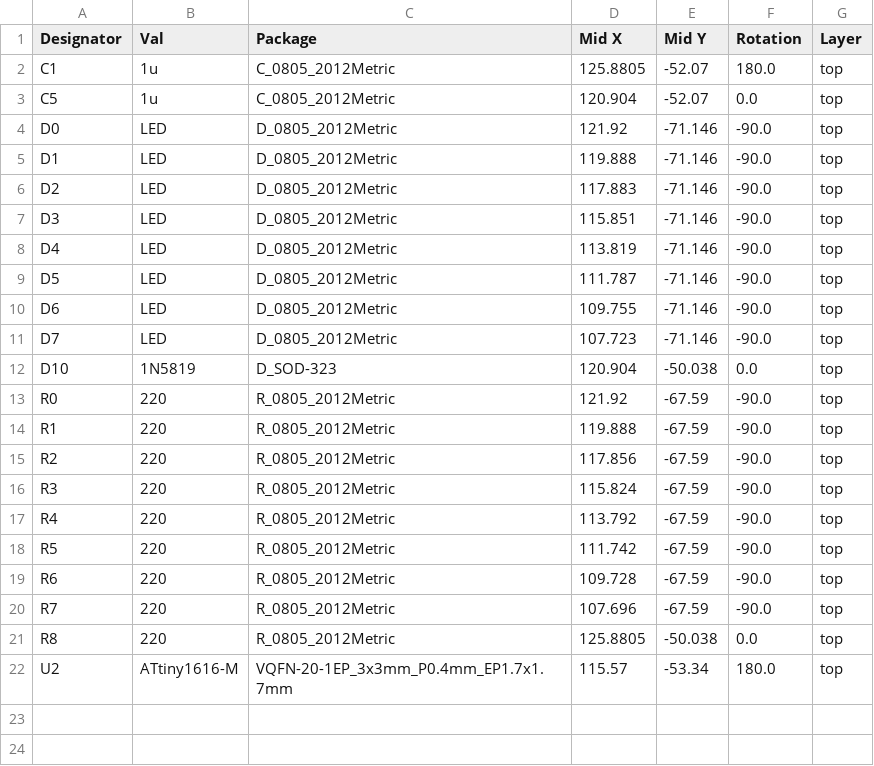
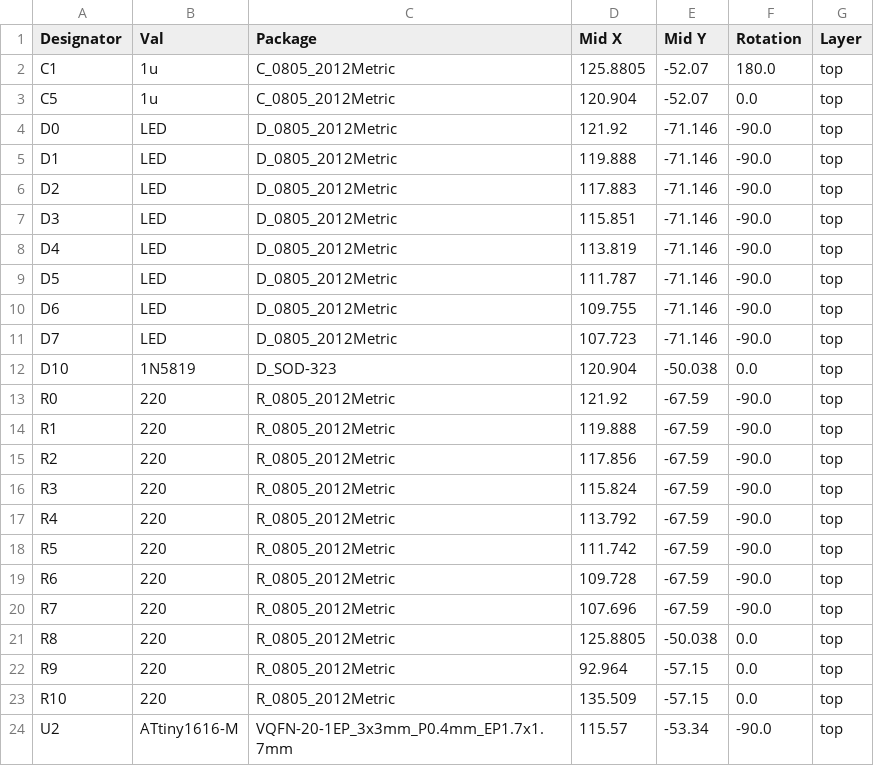
Before and after one commit to wiredlab/adda-blinky, a CSV file: hardware/jlcpcb/production_files/CPL-adda-blinky.csv, drawn as a sheet.

```diff
--- a/hardware/jlcpcb/production_files/CPL-adda-blinky.csv
+++ b/hardware/jlcpcb/production_files/CPL-adda-blinky.csv
@@ -21,2 +21,4 @@ R7,220,R_0805_2012Metric,107.696,-67.59,-90.0,top
 R8,220,R_0805_2012Metric,125.8805,-50.038,0.0,top
-U2,ATtiny1616-M,VQFN-20-1EP_3x3mm_P0.4mm_EP1.7x1.7mm,115.57,-53.34,180.0,top
+R9,220,R_0805_2012Metric,92.964,-57.15,0.0,top
+R10,220,R_0805_2012Metric,135.509,-57.15,0.0,top
+U2,ATtiny1616-M,VQFN-20-1EP_3x3mm_P0.4mm_EP1.7x1.7mm,115.57,-53.34,-90.0,top
```
Also changed, not shown: hardware/jlcpcb/production_files/BOM-adda-blinky.csv, 19 other files.
